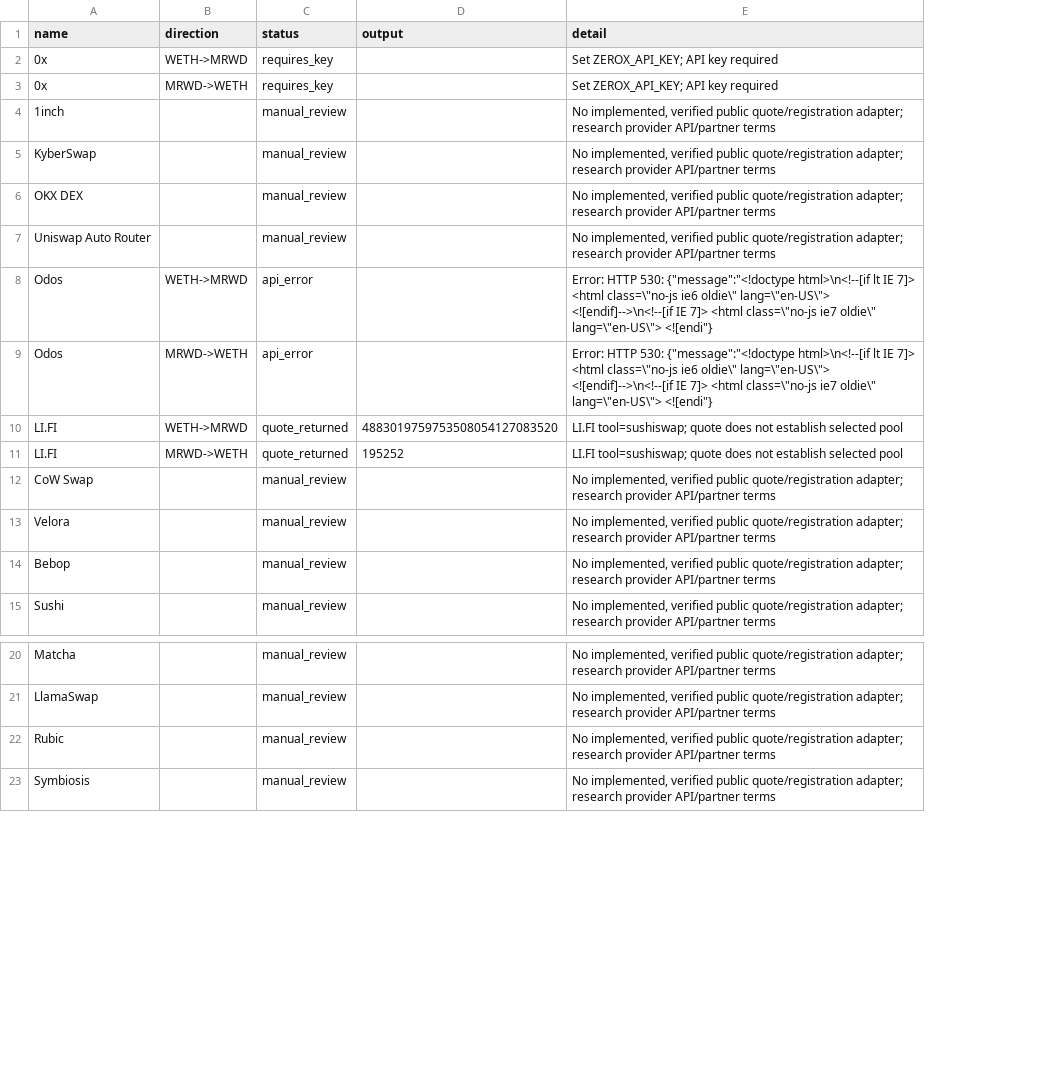
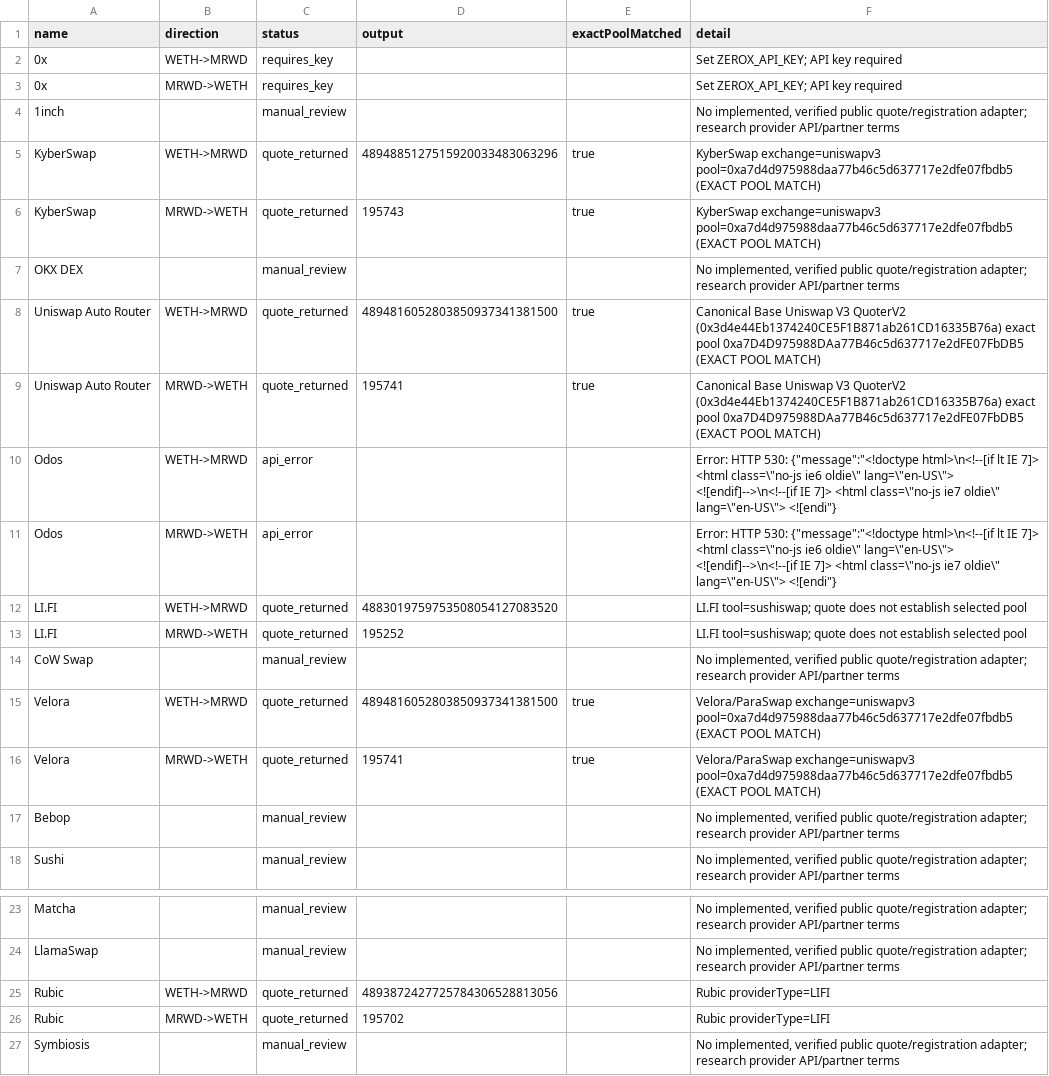
Before and after one commit to rickrichi/shaggy-dogg-dex, a CSV file: mrwd-56-aggregators/report.csv, drawn as a sheet; only a part is shown, gaps mark what is left out; removed rows and columns are numbered as before the commit, all else as after; the diff names each change by its address in the sheet, - before the commit and + after, or states it on an @@ line.

Commit message:
feat(mrwd): wire 56-aggregator audit and V3 LP staker rewards into DEX UI

```diff
--- a/mrwd-56-aggregators/report.csv
+++ b/mrwd-56-aggregators/report.csv
+column E (exactPoolMatched), empty
-row 5: KyberSwap |  | manual_review |  | No implemented, verified public quote/registration adapter; research provider API/partner terms
+row 5: KyberSwap | WETH->MRWD | quote_returned | 4894885127515920033483063296 | true | KyberSwap exchange=uniswapv3 pool=0xa7d4d975988daa77b46c5d637717e2dfe07fbdb5 (EXACT POOL MATCH)
+row 6: KyberSwap | MRWD->WETH | quote_returned | 195743 | true | KyberSwap exchange=uniswapv3 pool=0xa7d4d975988daa77b46c5d637717e2dfe07fbdb5 (EXACT POOL MATCH)
-row 7: Uniswap Auto Router |  | manual_review |  | No implemented, verified public quote/registration adapter; research provider API/partner terms
+row 8: Uniswap Auto Router | WETH->MRWD | quote_returned | 4894816052803850937341381500 | true | Canonical Base Uniswap V3 QuoterV2 (0x3d4e44Eb1374240CE5F1B871ab261CD16335B76a) exact pool 0xa7D4D975988DAa77B46c5d637717e2dFE07FbDB5 (EXACT POOL MATCH)
+row 9: Uniswap Auto Router | MRWD->WETH | quote_returned | 195741 | true | Canonical Base Uniswap V3 QuoterV2 (0x3d4e44Eb1374240CE5F1B871ab261CD16335B76a) exact pool 0xa7D4D975988DAa77B46c5d637717e2dFE07FbDB5 (EXACT POOL MATCH)
-row 13: Velora |  | manual_review |  | No implemented, verified public quote/registration adapter; research provider API/partner terms
+row 15: Velora | WETH->MRWD | quote_returned | 4894816052803850937341381500 | true | Velora/ParaSwap exchange=uniswapv3 pool=0xa7d4d975988daa77b46c5d637717e2dfe07fbdb5 (EXACT POOL MATCH)
+row 16: Velora | MRWD->WETH | quote_returned | 195741 | true | Velora/ParaSwap exchange=uniswapv3 pool=0xa7d4d975988daa77b46c5d637717e2dfe07fbdb5 (EXACT POOL MATCH)
-row 22: Rubic |  | manual_review |  | No implemented, verified public quote/registration adapter; research provider API/partner terms
+row 25: Rubic | WETH->MRWD | quote_returned | 4893872427725784306528813056 |  | Rubic providerType=LIFI
+row 26: Rubic | MRWD->WETH | quote_returned | 195702 |  | Rubic providerType=LIFI
```
Also changed, not shown: 13 other files.
